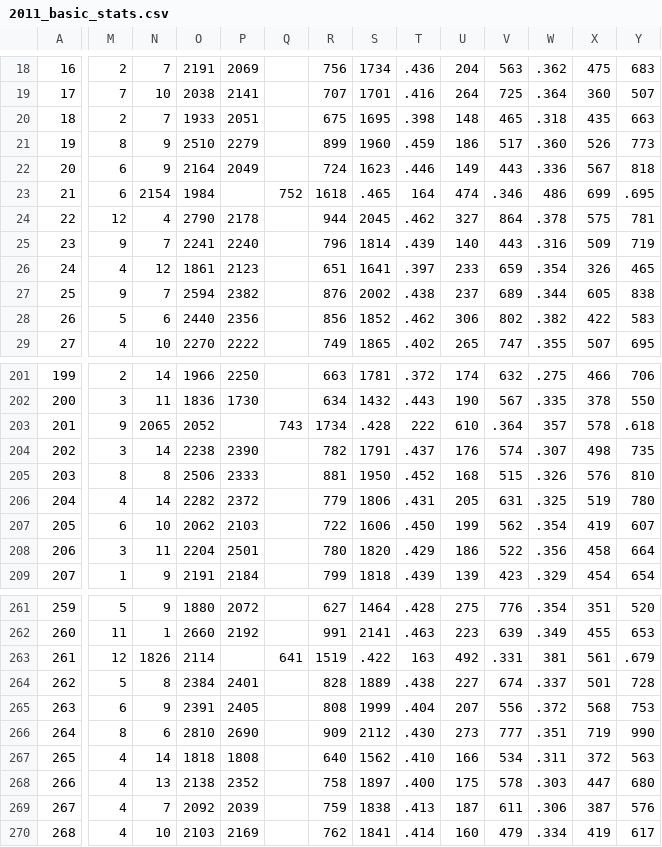
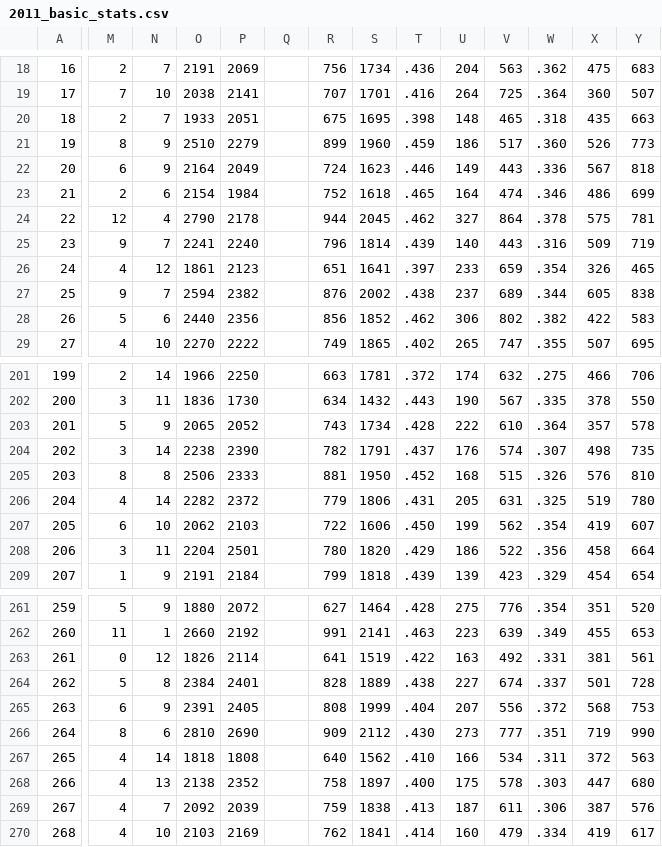
Before and after one commit to johnnyg12791/cs229_project, a CSV file: data/sports-reference/2011_basic_stats.csv, drawn as a sheet; only a part is shown, gaps mark what is left out; the diff covers the shown part only; the diff names each change by its address in the sheet, - before the commit and + after, or states it on an @@ line.

```diff
--- a/data/sports-reference/2011_basic_stats.csv
+++ b/data/sports-reference/2011_basic_stats.csv
-M23: 6
+M23: 2
-N23: 2154
+N23: 6
-O23: 1984
+O23: 2154
-P23: (empty)
+P23: 1984
-Q23: 752
+Q23: (empty)
-R23: 1618
+R23: 752
-S23: .465
+S23: 1618
-T23: 164
+T23: .465
-U23: 474
+U23: 164
-V23: .346
+V23: 474
-W23: 486
+W23: .346
-X23: 699
+X23: 486
-Y23: .695
+Y23: 699
-M203: 9
+M203: 5
-N203: 2065
+N203: 9
-O203: 2052
+O203: 2065
-P203: (empty)
+P203: 2052
-Q203: 743
+Q203: (empty)
-R203: 1734
+R203: 743
-S203: .428
+S203: 1734
-T203: 222
+T203: .428
-U203: 610
+U203: 222
-V203: .364
+V203: 610
-W203: 357
+W203: .364
-X203: 578
+X203: 357
-Y203: .618
+Y203: 578
-M263: 12
+M263: 0
-N263: 1826
+N263: 12
-O263: 2114
+O263: 1826
-P263: (empty)
+P263: 2114
-Q263: 641
+Q263: (empty)
-R263: 1519
+R263: 641
-S263: .422
+S263: 1519
-T263: 163
+T263: .422
-U263: 492
+U263: 163
-V263: .331
+V263: 492
-W263: 381
+W263: .331
-X263: 561
+X263: 381
-Y263: .679
+Y263: 561
```
Also changed, not shown: 104 edited cells elsewhere in this file, 45 other files.
